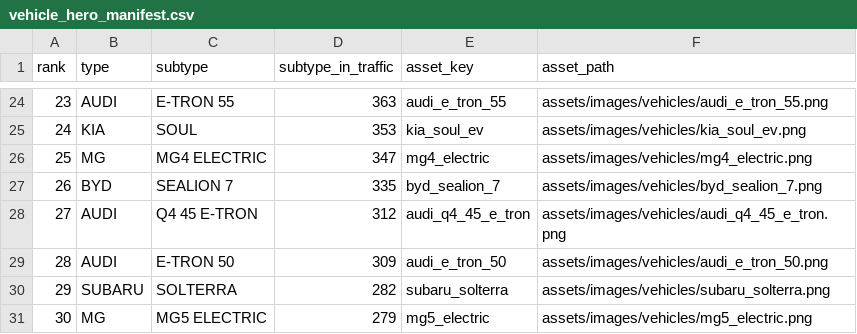
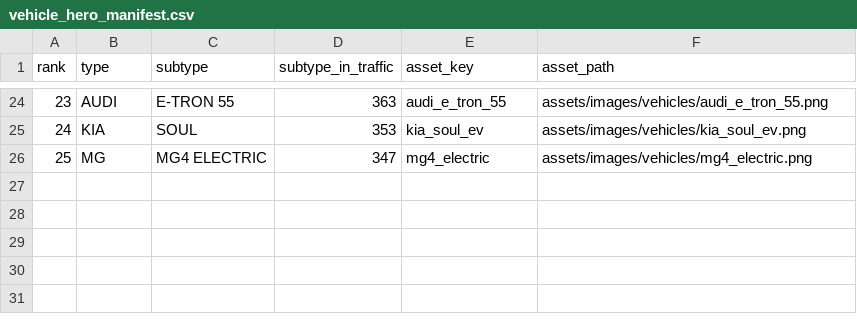
Before and after one commit to andri187/Straumvakt, a CSV file: apps/mobile/assets/images/vehicles/vehicle_hero_manifest.csv, drawn as a sheet; only a part is shown, gaps mark what is left out.

```diff
--- a/apps/mobile/assets/images/vehicles/vehicle_hero_manifest.csv
+++ b/apps/mobile/assets/images/vehicles/vehicle_hero_manifest.csv
@@ -26,6 +26 @@ rank,type,subtype,subtype_in_traffic,asset_key,asset_path
 25,MG,MG4 ELECTRIC,347,mg4_electric,assets/images/vehicles/mg4_electric.png
-26,BYD,SEALION 7,335,byd_sealion_7,assets/images/vehicles/byd_sealion_7.png
-27,AUDI,Q4 45 E-TRON,312,audi_q4_45_e_tron,assets/images/vehicles/audi_q4_45_e_tron.png
-28,AUDI,E-TRON 50,309,audi_e_tron_50,assets/images/vehicles/audi_e_tron_50.png
-29,SUBARU,SOLTERRA,282,subaru_solterra,assets/images/vehicles/subaru_solterra.png
-30,MG,MG5 ELECTRIC,279,mg5_electric,assets/images/vehicles/mg5_electric.png
```
Also changed, not shown: 59 other files.
